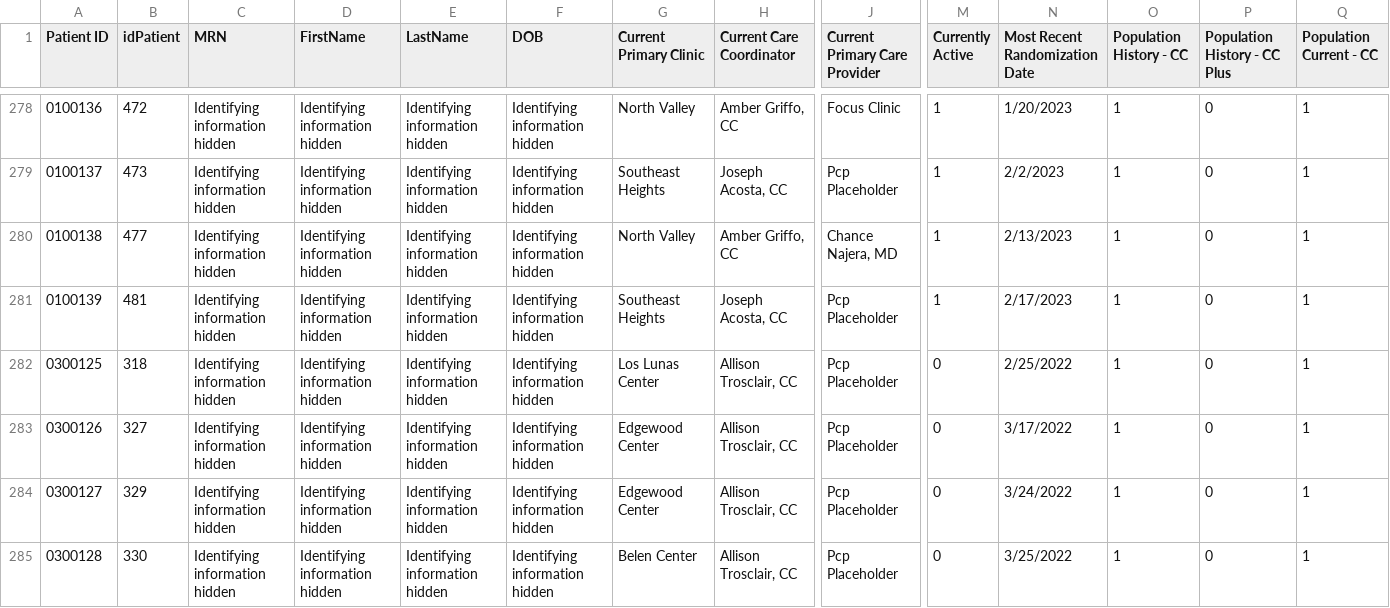
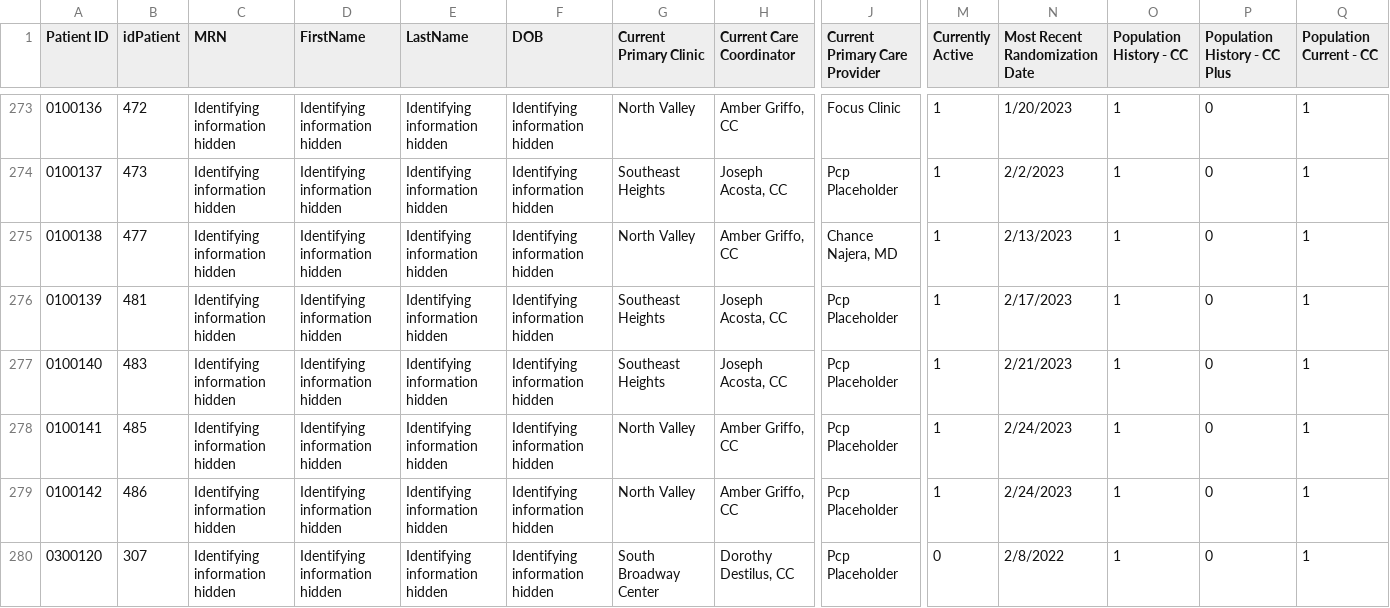
Before and after one commit to shreyas-bharadwaj/claro-reports, a CSV file: data/patient.csv, drawn as a sheet; only a part is shown, gaps mark what is left out; the shorter side is filled out with more unchanged rows; rows hold the shown columns only; the diff covers the shown part only; the diff names each change by its address in the sheet, - before the commit and + after, or states it on an @@ line.

```diff
--- a/data/patient.csv
+++ b/data/patient.csv
+row 277: 0100140 | 483 | Identifying information hidden | Identifying information hidden | Identifying information hidden | Identifying information hidden | Southeast Heights | Joseph Acosta, CC | Pcp Placeholder | 1 | 2/21/2023 | 1 | 0 | 1
+row 278: 0100141 | 485 | Identifying information hidden | Identifying information hidden | Identifying information hidden | Identifying information hidden | North Valley | Amber Griffo, CC | Pcp Placeholder | 1 | 2/24/2023 | 1 | 0 | 1
+row 279: 0100142 | 486 | Identifying information hidden | Identifying information hidden | Identifying information hidden | Identifying information hidden | North Valley | Amber Griffo, CC | Pcp Placeholder | 1 | 2/24/2023 | 1 | 0 | 1
@@ row 218 moved to row 280: 0300120 @@
```
Also changed, not shown: 6 moved rows and 9 edited cells elsewhere in this file, data/agencies.csv, data/episode.csv.
